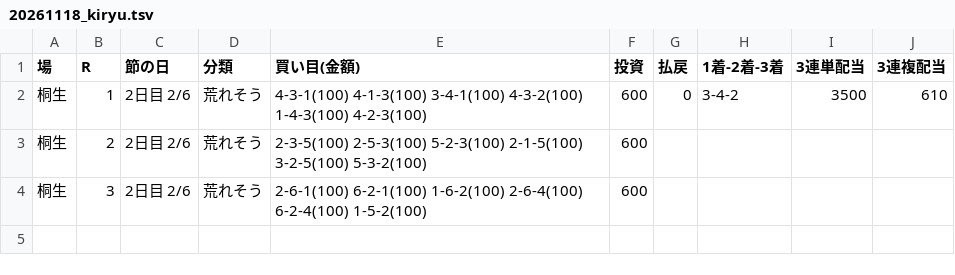
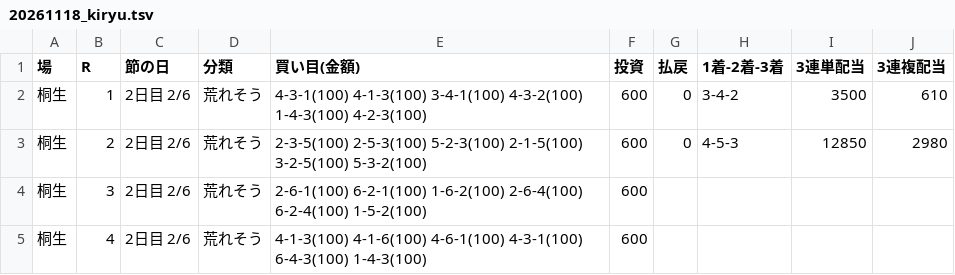
Before and after one commit to 777peipeipei-cmd/777reposi, a TSV file: notes/picks/20261118_kiryu.tsv, drawn as a sheet.

```diff
--- a/notes/picks/20261118_kiryu.tsv
+++ b/notes/picks/20261118_kiryu.tsv
@@ -2,3 +2,4 @@
 桐生	1	2日目 2/6	荒れそう	4-3-1(100) 4-1-3(100) 3-4-1(100) 4-3-2(100) 1-4-3(100) 4-2-3(100)	600	0	3-4-2	3500	610
-桐生	2	2日目 2/6	荒れそう	2-3-5(100) 2-5-3(100) 5-2-3(100) 2-1-5(100) 3-2-5(100) 5-3-2(100)	600				
+桐生	2	2日目 2/6	荒れそう	2-3-5(100) 2-5-3(100) 5-2-3(100) 2-1-5(100) 3-2-5(100) 5-3-2(100)	600	0	4-5-3	12850	2980
 桐生	3	2日目 2/6	荒れそう	2-6-1(100) 6-2-1(100) 1-6-2(100) 2-6-4(100) 6-2-4(100) 1-5-2(100)	600				
+桐生	4	2日目 2/6	荒れそう	4-1-3(100) 4-1-6(100) 4-6-1(100) 4-3-1(100) 6-4-3(100) 1-4-3(100)	600				
```
